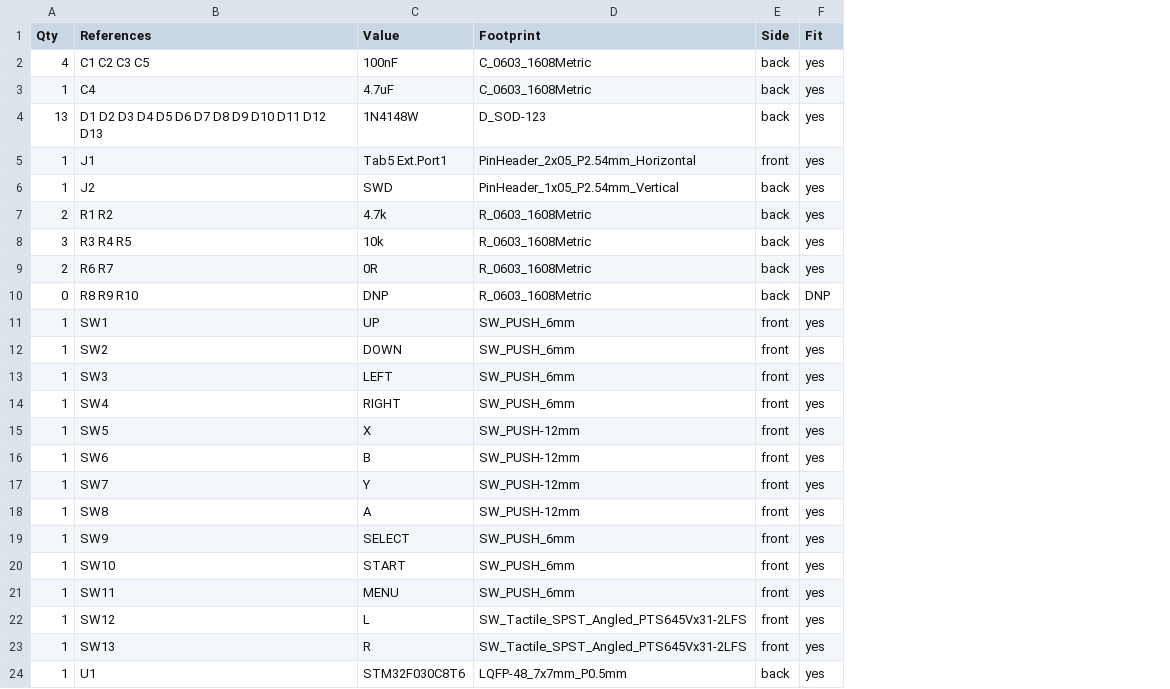
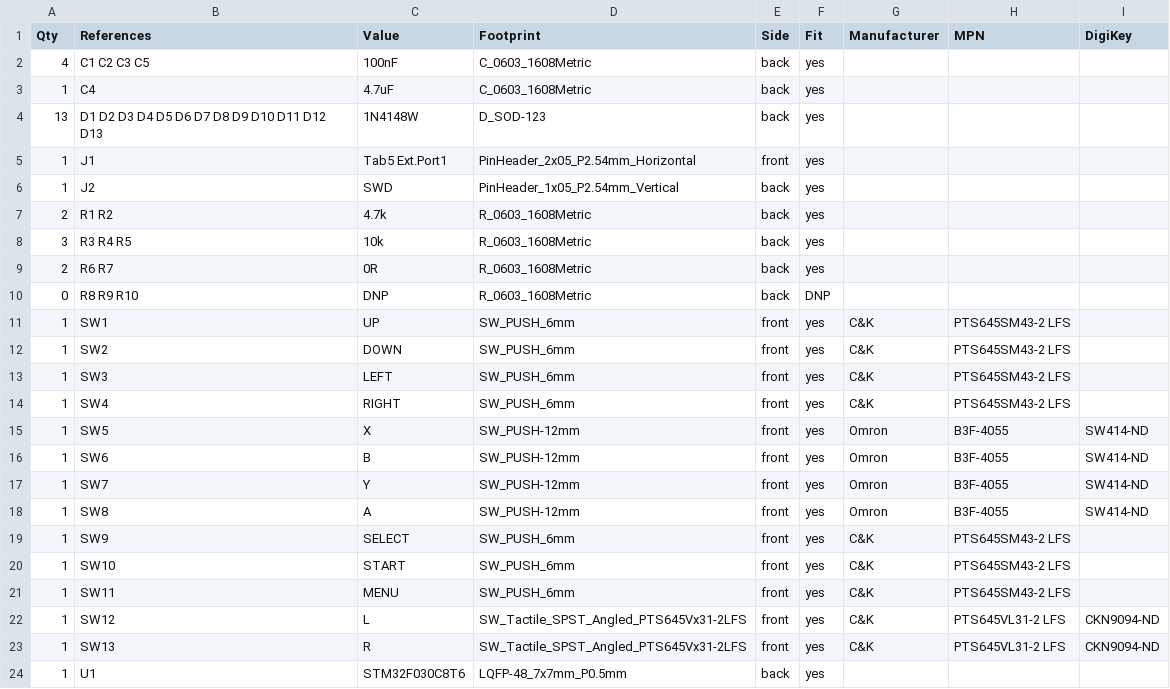
Before and after one commit to shadowlab/RetroESP32-P4_m5StackTab5, a CSV file: hardware/tab5_controller/boards/snes/kicad/retropad_snes_bom.csv, drawn as a sheet; the diff names each change by its address in the sheet, - before the commit and + after, or states it on an @@ line.

```diff
--- a/hardware/tab5_controller/boards/snes/kicad/retropad_snes_bom.csv
+++ b/hardware/tab5_controller/boards/snes/kicad/retropad_snes_bom.csv
+column G (Manufacturer), rows 11-23: C&K | C&K | C&K | C&K | Omron | Omron | Omron | Omron | C&K | C&K | C&K | C&K | C&K
+column H (MPN), rows 11-23: PTS645SM43-2 LFS | PTS645SM43-2 LFS | PTS645SM43-2 LFS | PTS645SM43-2 LFS | B3F-4055 | B3F-4055 | B3F-4055 | B3F-4055 | PTS645SM43-2 LFS | PTS645SM43-2 LFS | PTS645SM43-2 LFS | PTS645VL31-2 LFS | PTS645VL31-2 LFS
+column I (DigiKey), rows 15-23: SW414-ND | SW414-ND | SW414-ND | SW414-ND |  |  |  | CKN9094-ND | CKN9094-ND
```
Also changed, not shown: hardware/tab5_controller/boards/gb/kicad/retropad_gb_bom.csv, hardware/tab5_controller/boards/genesis/kicad/retropad_genesis_bom.csv, 7 other files.
